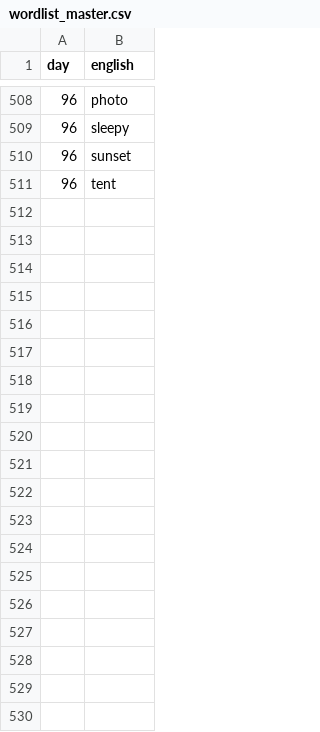
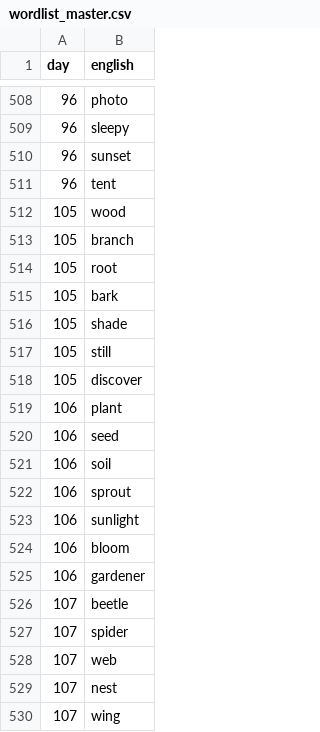
Before and after one commit to Pasasorn/lexigo, a CSV file: English/_docs/wordlist_master.csv, drawn as a sheet; only a part is shown, gaps mark what is left out; the diff covers the shown part only; the diff names each change by its address in the sheet, - before the commit and + after, or states it on an @@ line.

```diff
--- a/English/_docs/wordlist_master.csv
+++ b/English/_docs/wordlist_master.csv
+row 512: 105 | wood
+row 513: 105 | branch
+row 514: 105 | root
+row 515: 105 | bark
+row 516: 105 | shade
+row 517: 105 | still
+row 518: 105 | discover
+row 519: 106 | plant
+row 520: 106 | seed
+row 521: 106 | soil
+row 522: 106 | sprout
+row 523: 106 | sunlight
+row 524: 106 | bloom
+row 525: 106 | gardener
+row 526: 107 | beetle
+row 527: 107 | spider
+row 528: 107 | web
+row 529: 107 | nest
+row 530: 107 | wing
```
Also changed, not shown: 23 added rows elsewhere in this file, 11 other files.
